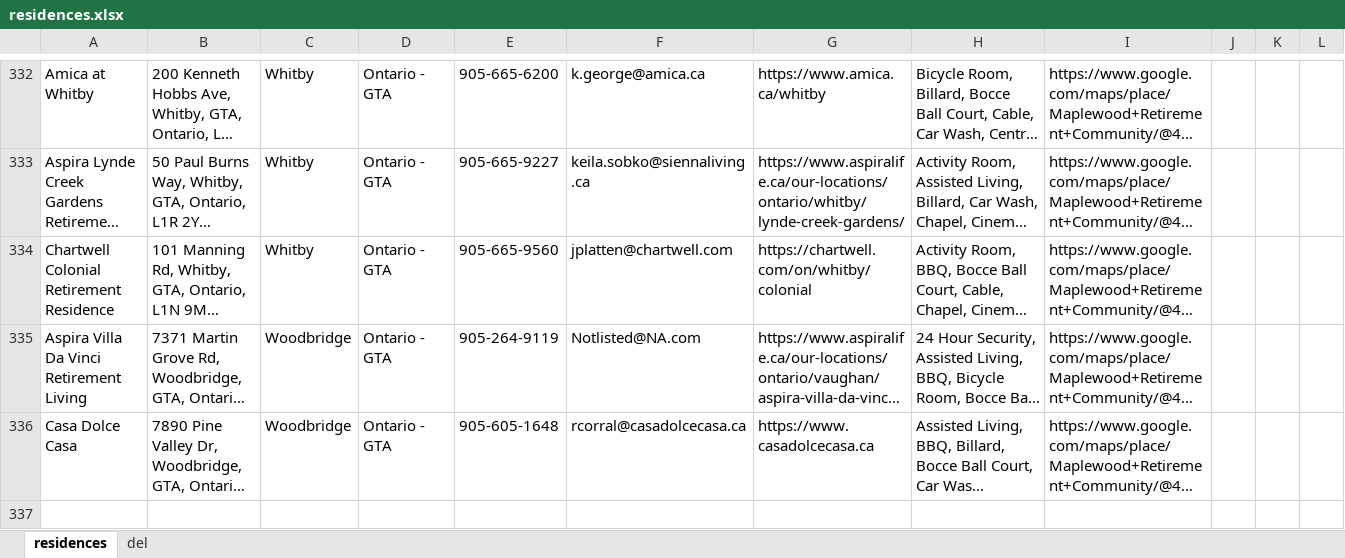
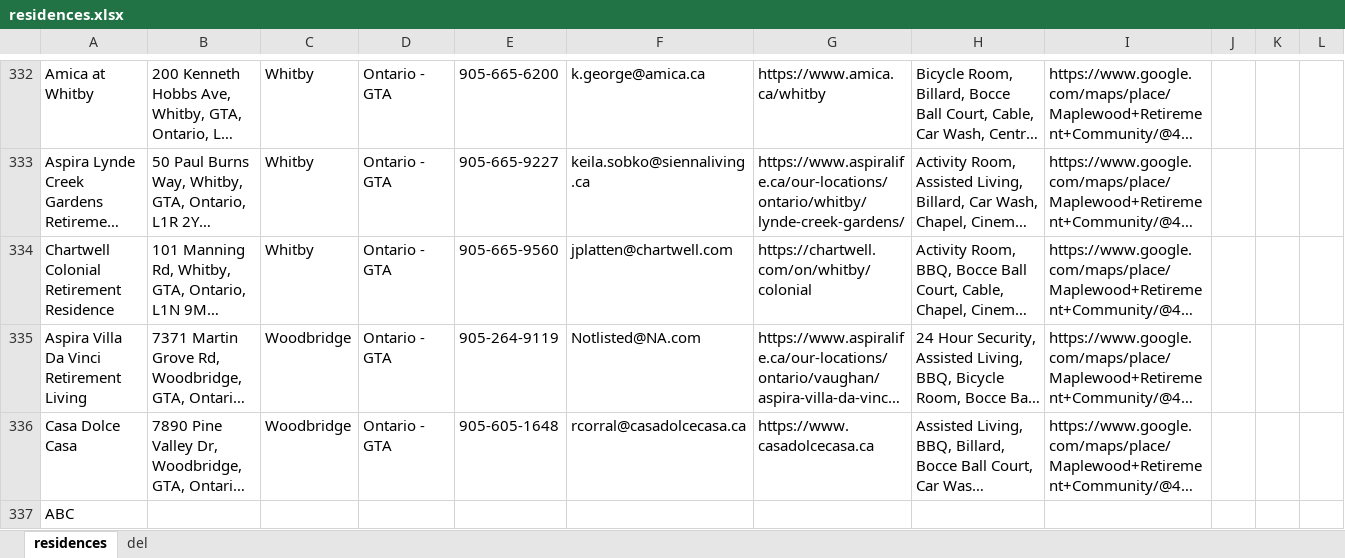
Before and after one commit to contactjs078/directory-app, an Excel workbook: residences.xlsx, sheet residences, drawn as a sheet; only a part is shown, gaps mark what is left out; long unchanged cells end in …; values as stored, in another font and other column widths than the file's, no borders; the diff names each change by its address in the sheet, - before the commit and + after, or states it on an @@ line.

Commit message:
try to add a new record in residences.xlsx
residences.xlsx

```diff
--- a/residences.xlsx (sheet residences)
+++ b/residences.xlsx (sheet residences)
+row 337: ABC
```
Also changed, not shown: 1 other file.
